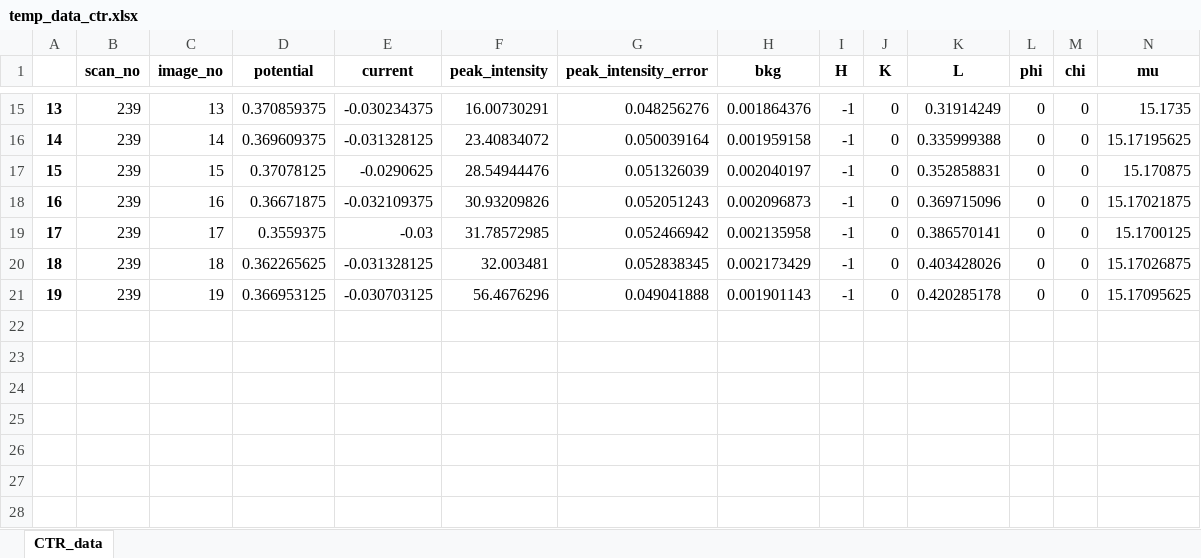
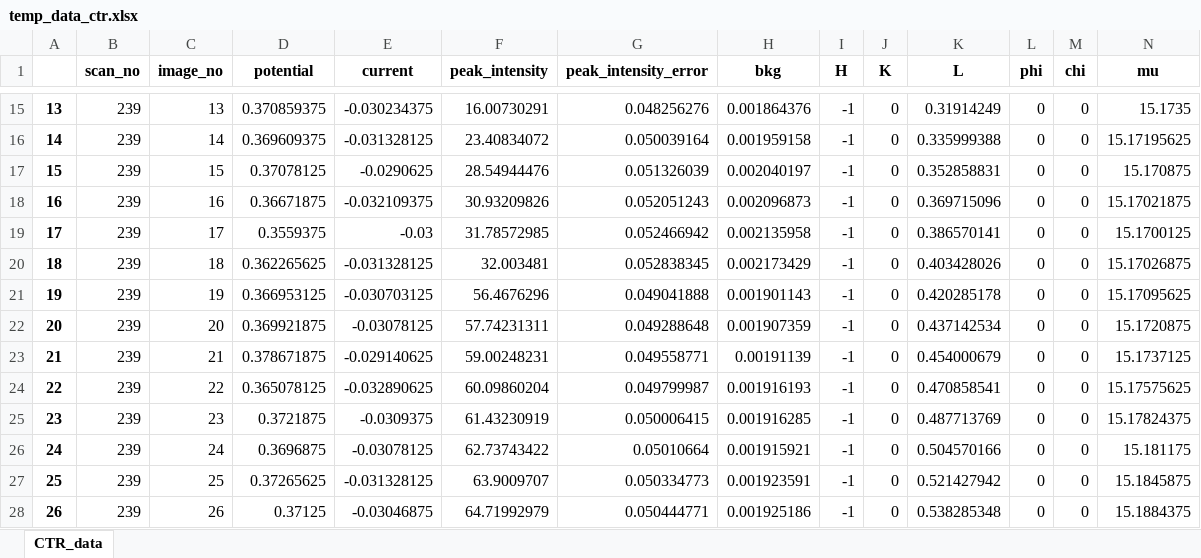
Before and after one commit to jackey-qiu/DaFy, an Excel workbook: dump_files/temp_data_ctr.xlsx, sheet CTR_data, drawn as a sheet; only a part is shown, gaps mark what is left out; values as stored, in another font and other column widths than the file's, no borders; rows hold the shown columns only; the diff names each change by its address in the sheet, - before the commit and + after, or states it on an @@ line.

```diff
--- a/dump_files/temp_data_ctr.xlsx (sheet CTR_data)
+++ b/dump_files/temp_data_ctr.xlsx (sheet CTR_data)
+row 22: 20 | 239 | 20 | 0.369921875 | -0.03078125 | 57.74231311 | 0.049288648 | 0.001907359 | -1 | 0 | 0.437142534 | 0 | 0 | 15.1720875
+row 23: 21 | 239 | 21 | 0.378671875 | -0.029140625 | 59.00248231 | 0.049558771 | 0.00191139 | -1 | 0 | 0.454000679 | 0 | 0 | 15.1737125
+row 24: 22 | 239 | 22 | 0.365078125 | -0.032890625 | 60.09860204 | 0.049799987 | 0.001916193 | -1 | 0 | 0.470858541 | 0 | 0 | 15.17575625
+row 25: 23 | 239 | 23 | 0.3721875 | -0.0309375 | 61.43230919 | 0.050006415 | 0.001916285 | -1 | 0 | 0.487713769 | 0 | 0 | 15.17824375
+row 26: 24 | 239 | 24 | 0.3696875 | -0.03078125 | 62.73743422 | 0.05010664 | 0.001915921 | -1 | 0 | 0.504570166 | 0 | 0 | 15.181175
+row 27: 25 | 239 | 25 | 0.37265625 | -0.031328125 | 63.9009707 | 0.050334773 | 0.001923591 | -1 | 0 | 0.521427942 | 0 | 0 | 15.1845875
+row 28: 26 | 239 | 26 | 0.37125 | -0.03046875 | 64.71992979 | 0.050444771 | 0.001925186 | -1 | 0 | 0.538285348 | 0 | 0 | 15.1884375
```
Also changed, not shown: 4 other files.
